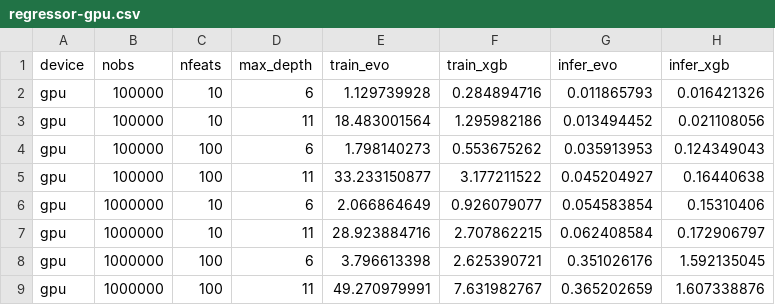
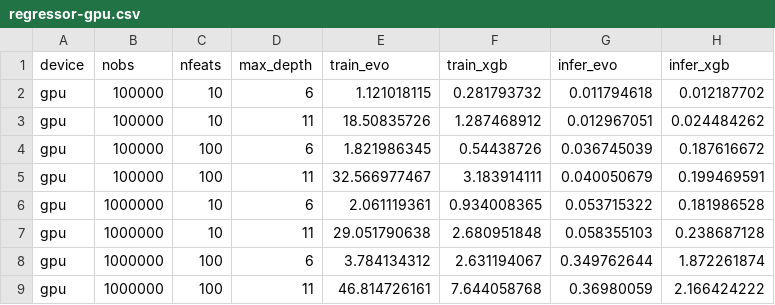
Before and after one commit to Evovest/EvoTrees.jl, a CSV file: benchmarks/results/regressor-gpu.csv, drawn as a sheet; only a part is shown; the diff covers the shown part only.

```diff
--- a/benchmarks/results/regressor-gpu.csv
+++ b/benchmarks/results/regressor-gpu.csv
@@ -1,9 +1,9 @@
 device,nobs,nfeats,max_depth,train_evo,train_xgb,infer_evo,infer_xgb
-gpu,100000,10,6,1.129739928,0.284894716,0.011865793,0.016421326
-gpu,100000,10,11,18.483001564,1.295982186,0.013494452,0.021108056
-gpu,100000,100,6,1.798140273,0.553675262,0.035913953,0.124349043
-gpu,100000,100,11,33.233150877,3.177211522,0.045204927,0.16440638
-gpu,1000000,10,6,2.066864649,0.926079077,0.054583854,0.15310406
-gpu,1000000,10,11,28.923884716,2.707862215,0.062408584,0.172906797
-gpu,1000000,100,6,3.796613398,2.625390721,0.351026176,1.592135045
-gpu,1000000,100,11,49.270979991,7.631982767,0.365202659,1.607338876
+gpu,100000,10,6,1.121018115,0.281793732,0.011794618,0.012187702
+gpu,100000,10,11,18.50835726,1.287468912,0.012967051,0.024484262
+gpu,100000,100,6,1.821986345,0.54438726,0.036745039,0.187616672
+gpu,100000,100,11,32.566977467,3.183914111,0.040050679,0.199469591
+gpu,1000000,10,6,2.061119361,0.934008365,0.053715322,0.181986528
+gpu,1000000,10,11,29.051790638,2.680951848,0.058355103,0.238687128
+gpu,1000000,100,6,3.784134312,2.631194067,0.349762644,1.872261874
+gpu,1000000,100,11,46.814726161,7.644058768,0.36980059,2.166424222
```
Also changed, not shown: 16 edited cells elsewhere in this file, benchmarks/results/regressor-cpu.csv, 2 other files.
